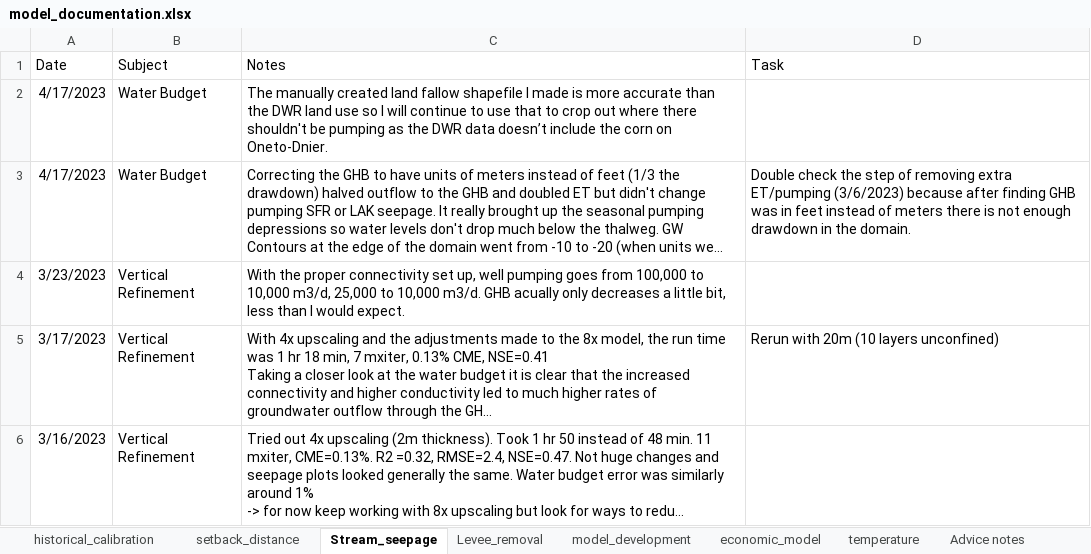
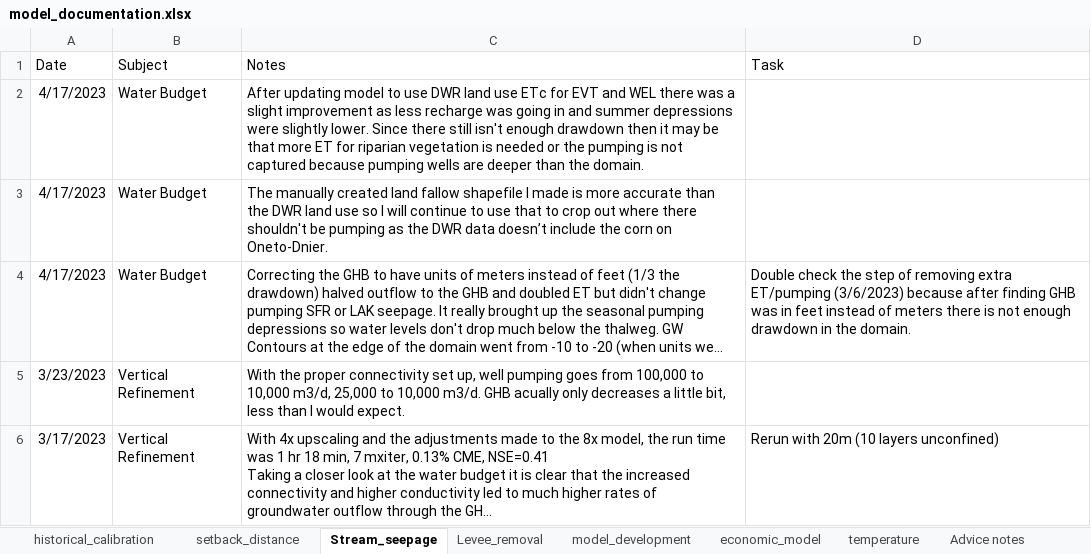
Before and after one commit to andrewcalderwood/CosumnesRiverRecharge, an Excel workbook: Projects/model_documentation.xlsx, sheet Stream_seepage, drawn as a sheet; only a part is shown; the shorter side is filled out with more unchanged rows; long unchanged cells end in …; values as stored, in another font and other column widths than the file's, no borders; the diff names each change by its address in the sheet, - before the commit and + after, or states it on an @@ line.

```diff
--- a/Projects/model_documentation.xlsx (sheet Stream_seepage)
+++ b/Projects/model_documentation.xlsx (sheet Stream_seepage)
+row 2: 4/17/2023 | Water Budget | After updating model to use DWR land use ETc for EVT and WEL there was a slight improvement as less recharge was going in and summer depressions were slightly lower. Since there still isn't enough drawdown then it may be that more ET for riparian vegetation is needed or the pumping is not captured because pumping wells are deeper than the domain.
```
Also changed, not shown: sheet historical_calibration, sheet setback_distance, 14 other files.
